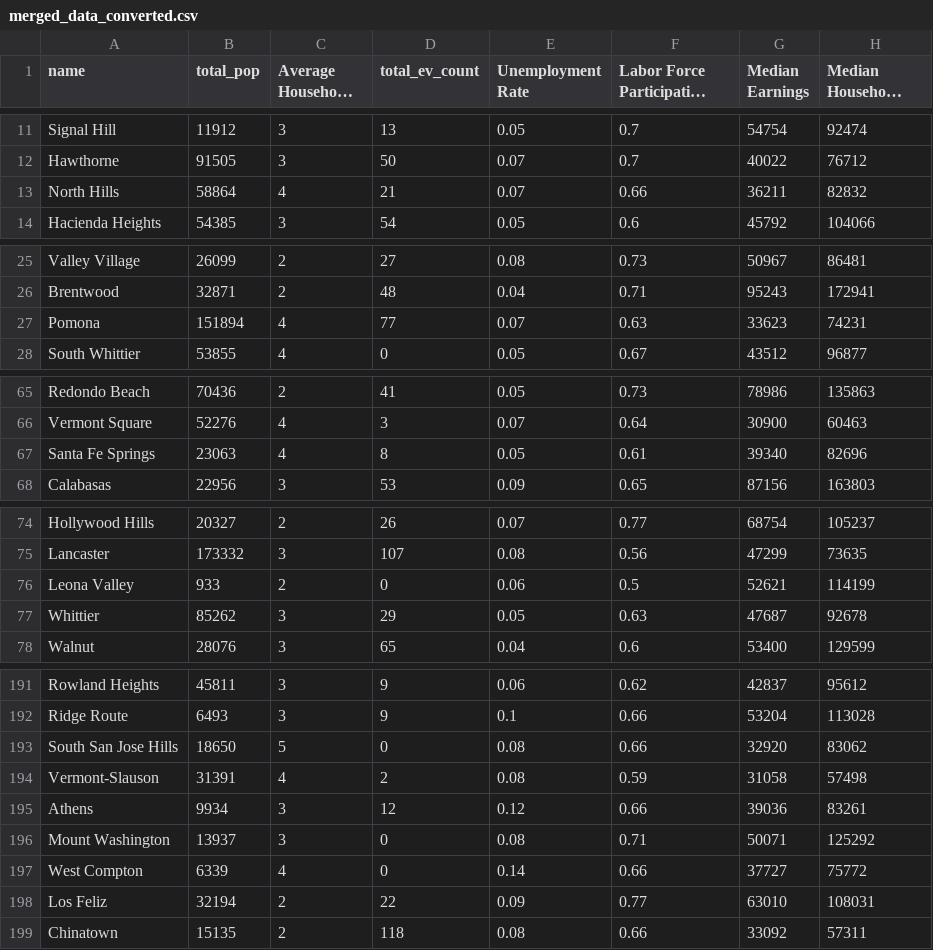
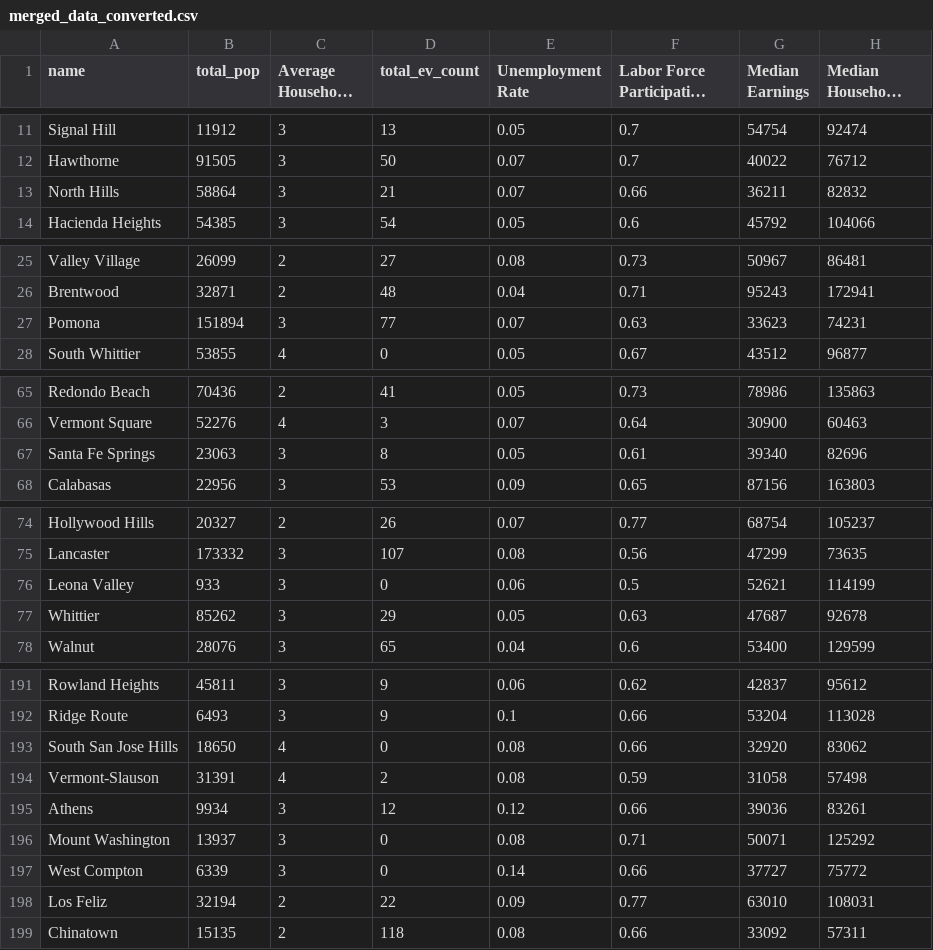
Before and after one commit to XuZiHan-010/dissertation_2024, a CSV file: data/merged_data_converted.csv, drawn as a sheet; only a part is shown, gaps mark what is left out; long unchanged cells end in …; the diff covers the shown part only; the diff names each change by its address in the sheet, - before the commit and + after, or states it on an @@ line.

Commit message:
Add files via upload

```diff
--- a/data/merged_data_converted.csv
+++ b/data/merged_data_converted.csv
-C13 (Average Household Size): 4
+C13 (Average Household Size): 3
-C27 (Average Household Size): 4
+C27 (Average Household Size): 3
-C67 (Average Household Size): 4
+C67 (Average Household Size): 3
-C76 (Average Household Size): 2
+C76 (Average Household Size): 3
-C193 (Average Household Size): 5
+C193 (Average Household Size): 4
-C197 (Average Household Size): 4
+C197 (Average Household Size): 3
```
Also changed, not shown: 6 edited cells elsewhere in this file.
